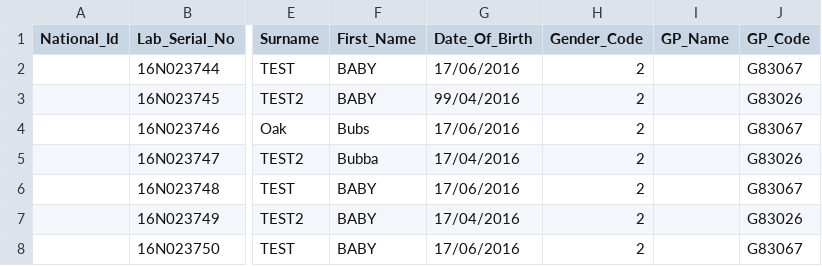
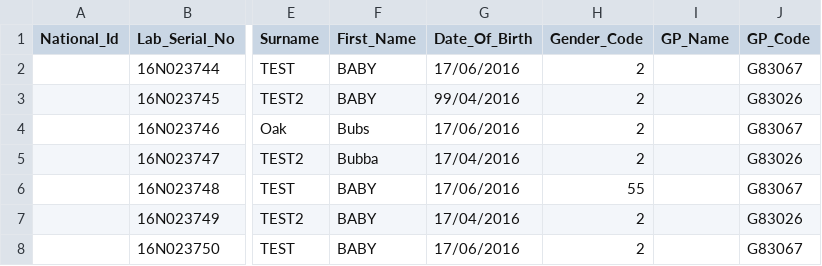
Before and after one commit to childhealth/bloodspot-fhir, a CSV file: src/testing/NBBSTestfile.csv, drawn as a sheet; only a part is shown, gaps mark what is left out; the diff names each change by its address in the sheet, - before the commit and + after, or states it on an @@ line.

Commit message:
Validate the gender code.

```diff
--- a/src/testing/NBBSTestfile.csv
+++ b/src/testing/NBBSTestfile.csv
-H6 (Gender_Code): 2
+H6 (Gender_Code): 55
```
Also changed, not shown: 6 other files.
